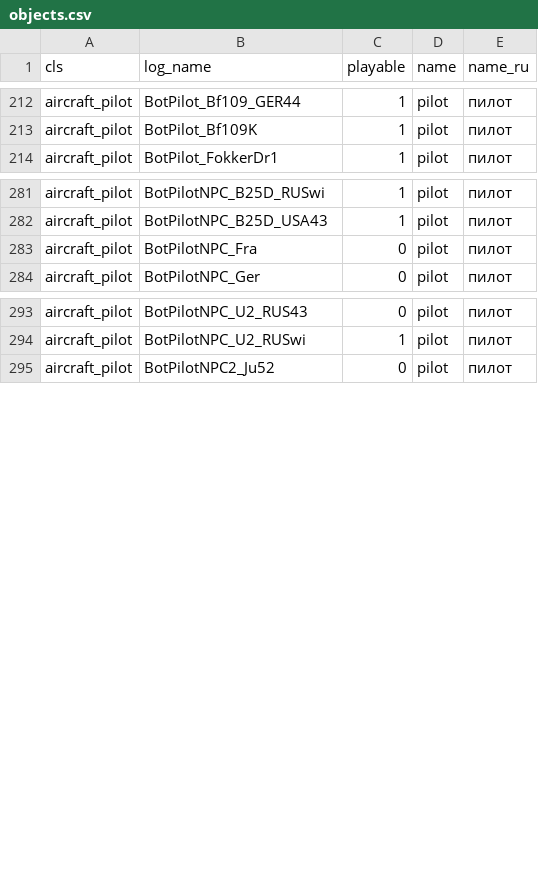
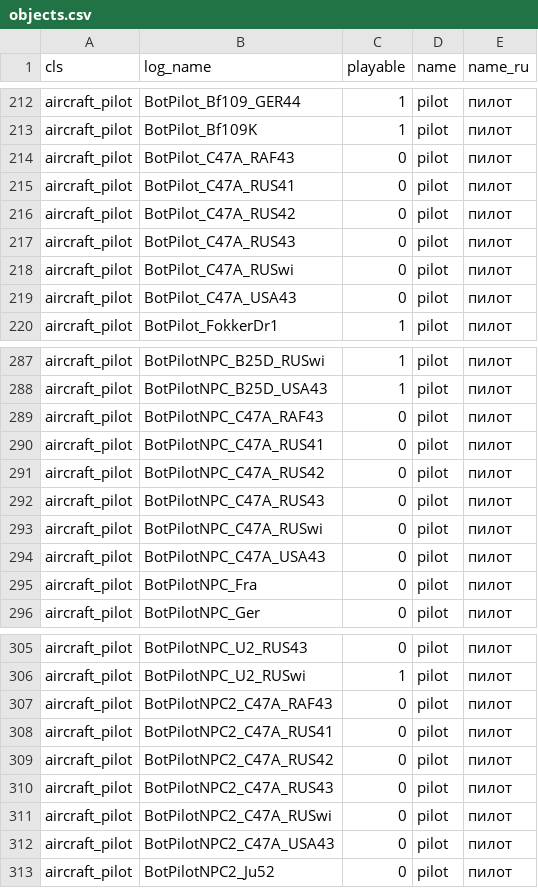
Before and after one commit to vaal-/il2_stats, a CSV file: src/objects.csv, drawn as a sheet; only a part is shown, gaps mark what is left out; the diff covers the shown part only.

Commit message:
новые объекты

```diff
--- a/src/objects.csv
+++ b/src/objects.csv
@@ -213,2 +213,8 @@ aircraft_pilot,BotPilot_Bf109_GER44,1,pilot,пилот
 aircraft_pilot,BotPilot_Bf109K,1,pilot,пилот
+aircraft_pilot,BotPilot_C47A_RAF43,0,pilot,пилот
+aircraft_pilot,BotPilot_C47A_RUS41,0,pilot,пилот
+aircraft_pilot,BotPilot_C47A_RUS42,0,pilot,пилот
+aircraft_pilot,BotPilot_C47A_RUS43,0,pilot,пилот
+aircraft_pilot,BotPilot_C47A_RUSwi,0,pilot,пилот
+aircraft_pilot,BotPilot_C47A_USA43,0,pilot,пилот
 aircraft_pilot,BotPilot_FokkerDr1,1,pilot,пилот
@@ -282,2 +288,8 @@ aircraft_pilot,BotPilotNPC_B25D_RUSwi,1,pilot,пилот
 aircraft_pilot,BotPilotNPC_B25D_USA43,1,pilot,пилот
+aircraft_pilot,BotPilotNPC_C47A_RAF43,0,pilot,пилот
+aircraft_pilot,BotPilotNPC_C47A_RUS41,0,pilot,пилот
+aircraft_pilot,BotPilotNPC_C47A_RUS42,0,pilot,пилот
+aircraft_pilot,BotPilotNPC_C47A_RUS43,0,pilot,пилот
+aircraft_pilot,BotPilotNPC_C47A_RUSwi,0,pilot,пилот
+aircraft_pilot,BotPilotNPC_C47A_USA43,0,pilot,пилот
 aircraft_pilot,BotPilotNPC_Fra,0,pilot,пилот
@@ -294,2 +306,8 @@ aircraft_pilot,BotPilotNPC_U2_RUS43,0,pilot,пилот
 aircraft_pilot,BotPilotNPC_U2_RUSwi,1,pilot,пилот
+aircraft_pilot,BotPilotNPC2_C47A_RAF43,0,pilot,пилот
+aircraft_pilot,BotPilotNPC2_C47A_RUS41,0,pilot,пилот
+aircraft_pilot,BotPilotNPC2_C47A_RUS42,0,pilot,пилот
+aircraft_pilot,BotPilotNPC2_C47A_RUS43,0,pilot,пилот
+aircraft_pilot,BotPilotNPC2_C47A_RUSwi,0,pilot,пилот
+aircraft_pilot,BotPilotNPC2_C47A_USA43,0,pilot,пилот
 aircraft_pilot,BotPilotNPC2_Ju52,0,pilot,пилот
```
Also changed, not shown: 7 added rows elsewhere in this file.
